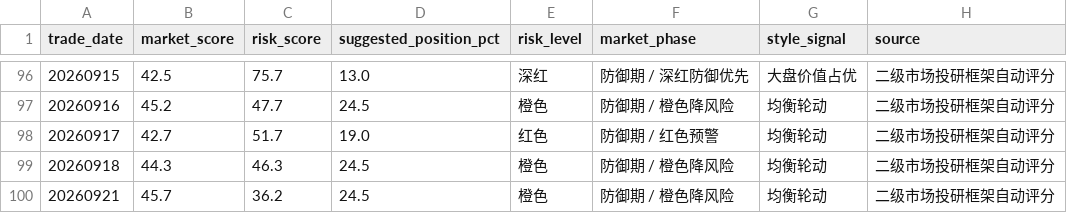
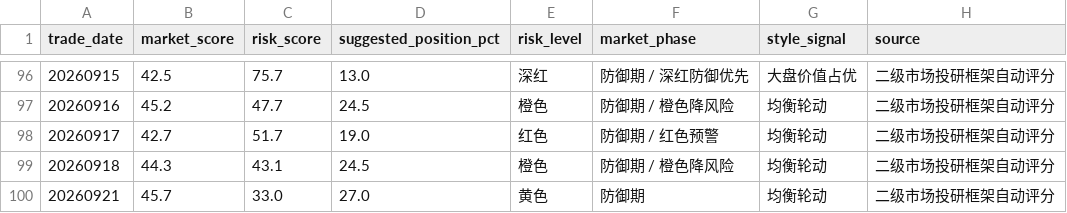
Before and after one commit to yuwxsarah/macroscope-dashboard, a CSV file: data/market_tracking.csv, drawn as a sheet; only a part is shown, gaps mark what is left out.

```diff
--- a/data/market_tracking.csv
+++ b/data/market_tracking.csv
@@ -98,3 +98,3 @@
 20260917,42.7,51.7,19.0,红色,防御期 / 红色预警,均衡轮动,二级市场投研框架自动评分
-20260918,44.3,46.3,24.5,橙色,防御期 / 橙色降风险,均衡轮动,二级市场投研框架自动评分
-20260921,45.7,36.2,24.5,橙色,防御期 / 橙色降风险,均衡轮动,二级市场投研框架自动评分
+20260918,44.3,43.1,24.5,橙色,防御期 / 橙色降风险,均衡轮动,二级市场投研框架自动评分
+20260921,45.7,33.0,27.0,黄色,防御期,均衡轮动,二级市场投研框架自动评分
```
Also changed, not shown: data/breadth.csv, data/leverage.csv, 8 other files.
